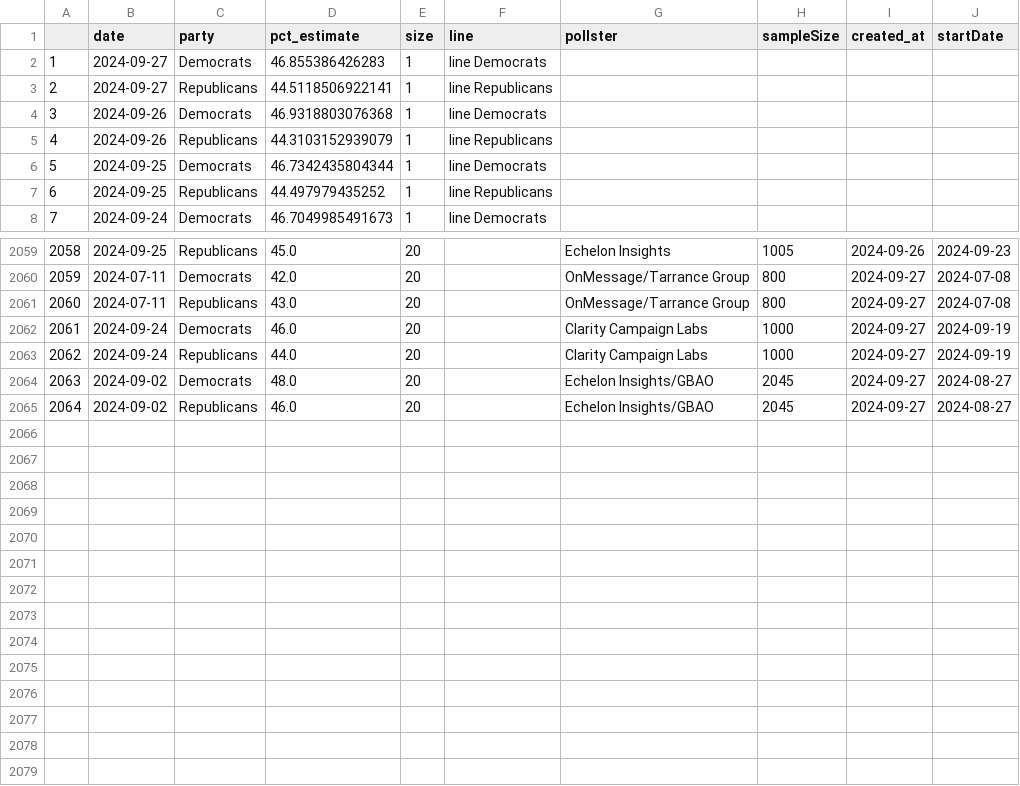
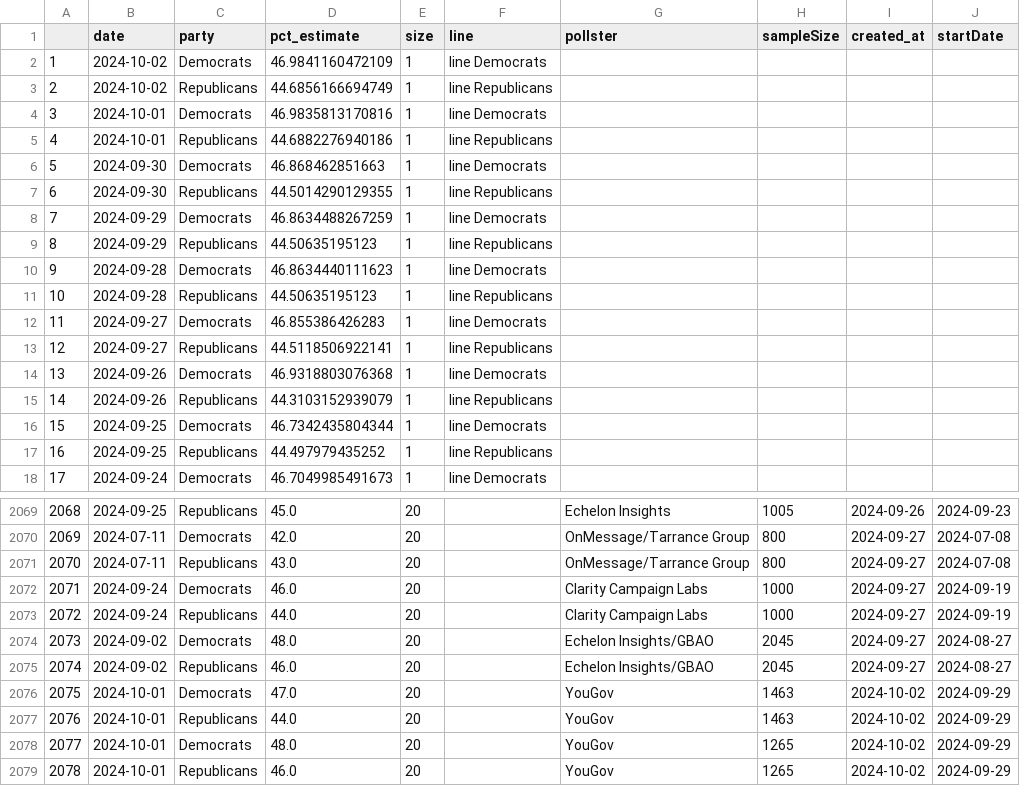
Before and after one commit to vfillis/automated-polling, a CSV file: data/538-generic-ballot-scatter.csv, drawn as a sheet; only a part is shown, gaps mark what is left out; addresses are those after the commit; the diff names each change by its address in the sheet, - before the commit and + after, or states it on an @@ line.

```diff
--- a/data/538-generic-ballot-scatter.csv
+++ b/data/538-generic-ballot-scatter.csv
+row 2: 1 | 2024-10-02 | Democrats | 46.9841160472109 | 1 | line Democrats
+row 3: 2 | 2024-10-02 | Republicans | 44.6856166694749 | 1 | line Republicans
+row 4: 3 | 2024-10-01 | Democrats | 46.9835813170816 | 1 | line Democrats
+row 5: 4 | 2024-10-01 | Republicans | 44.6882276940186 | 1 | line Republicans
+row 6: 5 | 2024-09-30 | Democrats | 46.868462851663 | 1 | line Democrats
+row 7: 6 | 2024-09-30 | Republicans | 44.5014290129355 | 1 | line Republicans
+row 8: 7 | 2024-09-29 | Democrats | 46.8634488267259 | 1 | line Democrats
+row 9: 8 | 2024-09-29 | Republicans | 44.50635195123 | 1 | line Republicans
+row 10: 9 | 2024-09-28 | Democrats | 46.8634440111623 | 1 | line Democrats
+row 11: 10 | 2024-09-28 | Republicans | 44.50635195123 | 1 | line Republicans
@@ column A renumbered between rows 12 and 2075 @@
+row 2076: 2075 | 2024-10-01 | Democrats | 47.0 | 20 |  | YouGov | 1463 | 2024-10-02 | 2024-09-29
+row 2077: 2076 | 2024-10-01 | Republicans | 44.0 | 20 |  | YouGov | 1463 | 2024-10-02 | 2024-09-29
+row 2078: 2077 | 2024-10-01 | Democrats | 48.0 | 20 |  | YouGov | 1265 | 2024-10-02 | 2024-09-29
+row 2079: 2078 | 2024-10-01 | Republicans | 46.0 | 20 |  | YouGov | 1265 | 2024-10-02 | 2024-09-29
```
Also changed, not shown: data/538-president-polling.csv, data/forest_fires_world.csv, 1 other file.
